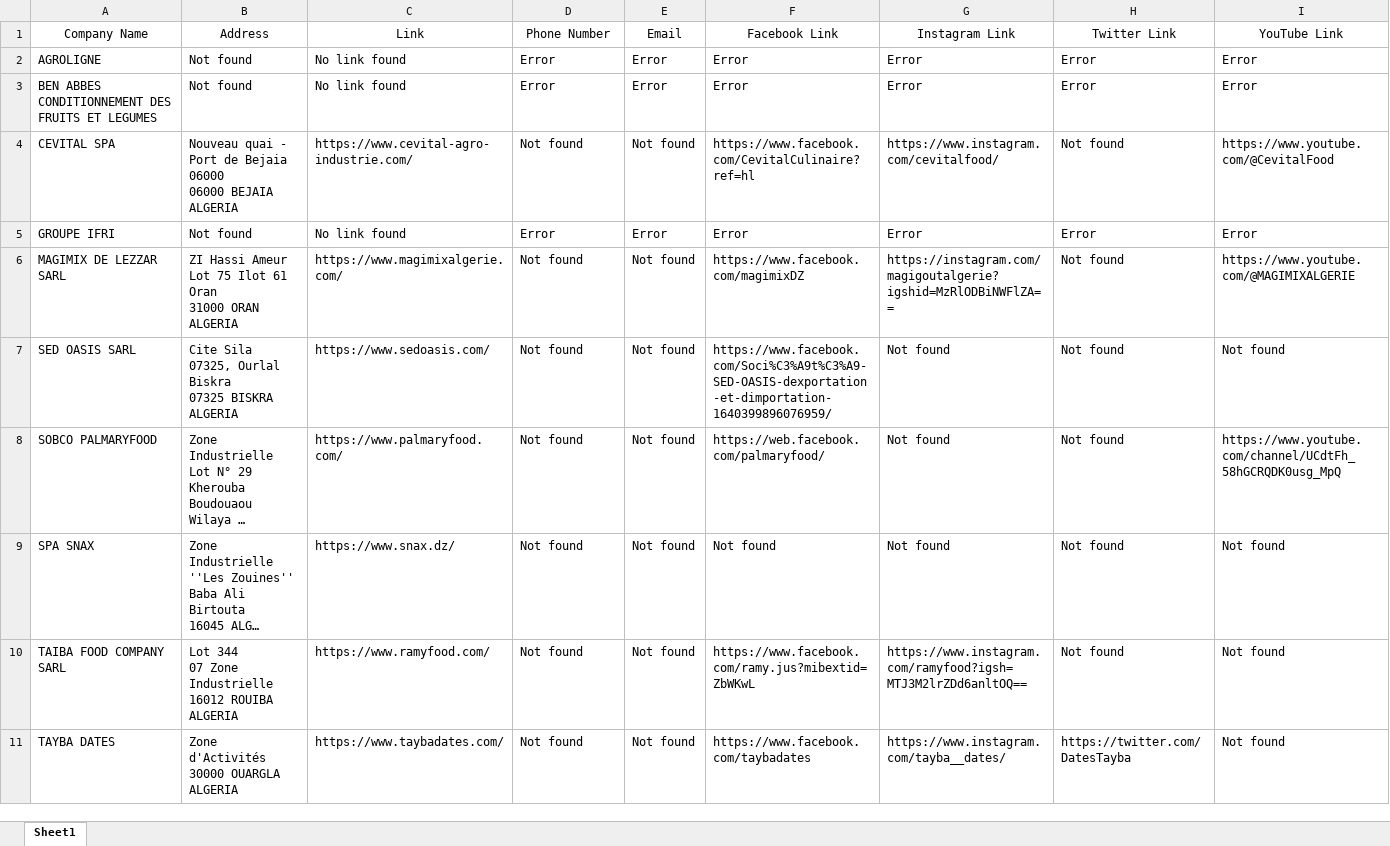
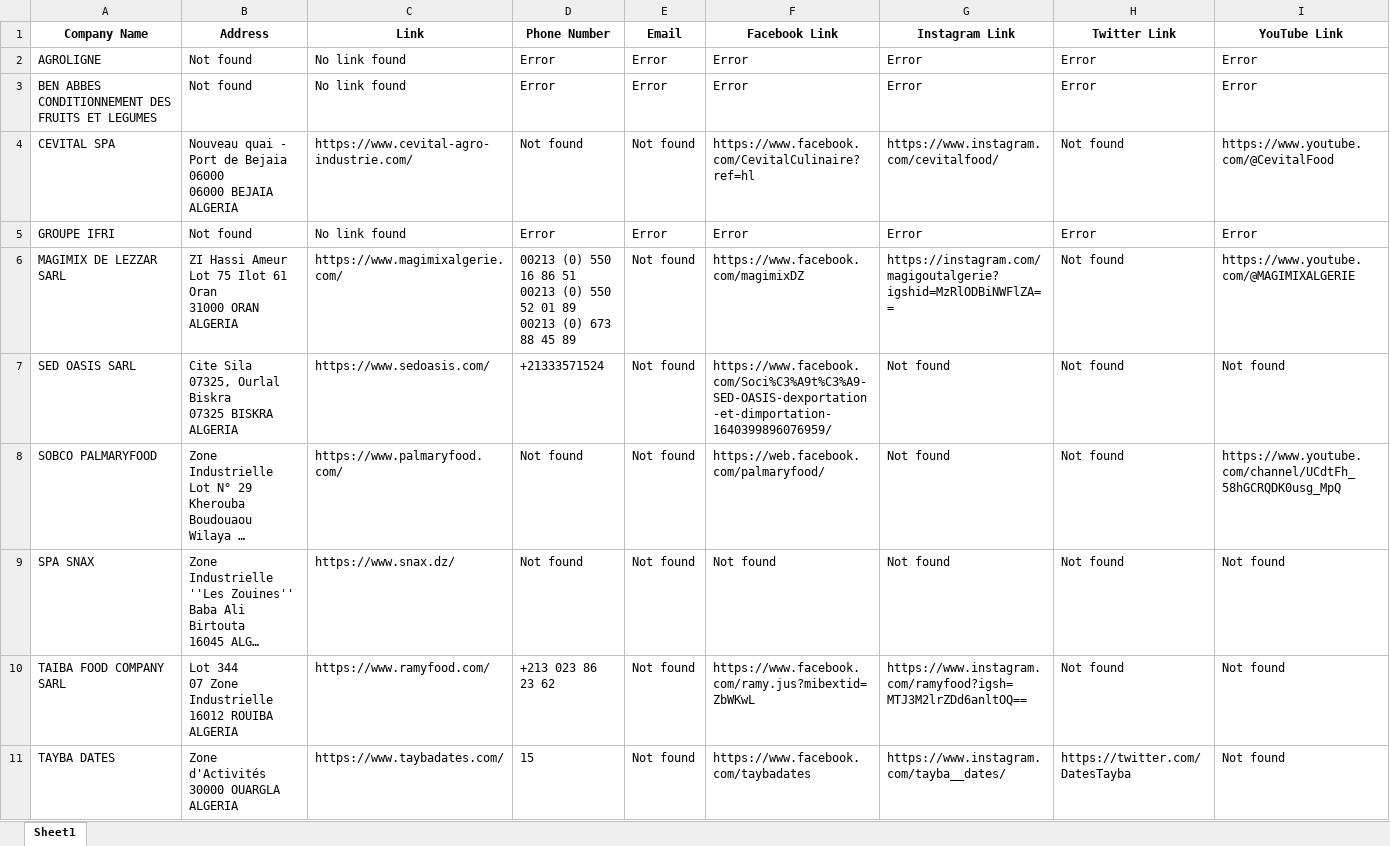
Before and after one commit to alexandrosgkouvas/AnvMar, an Excel workbook: Algeria.xlsx, sheet Sheet1, drawn as a sheet; long unchanged cells end in …; values as stored, in another font and other column widths than the file's, no borders; ↵ is a line break in a cell; the diff names each change by its address in the sheet, - before the commit and + after, or states it on an @@ line.

```diff
--- a/Algeria.xlsx (sheet Sheet1)
+++ b/Algeria.xlsx (sheet Sheet1)
-A1:I1 bold: off
+A1:I1 bold: on
-D6 (Phone Number): Not found
+D6 (Phone Number): 00213 (0) 550 16 86 51 ↵ 00213 (0) 550 52 01 89 ↵ 00213 (0) 673 88 45 89
-D7 (Phone Number): Not found
+D7 (Phone Number): +21333571524
-D10 (Phone Number): Not found
+D10 (Phone Number): +213 023 86 23 62
-D11 (Phone Number): Not found
+D11 (Phone Number): 15
```
Also changed, not shown: 3 other files.
